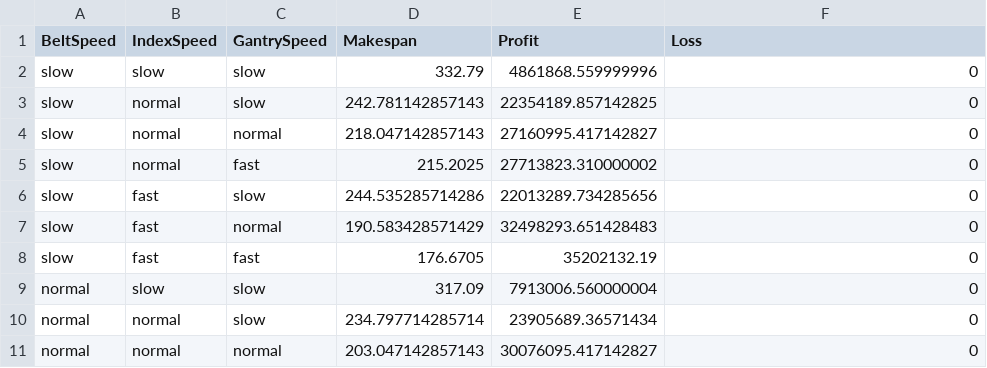
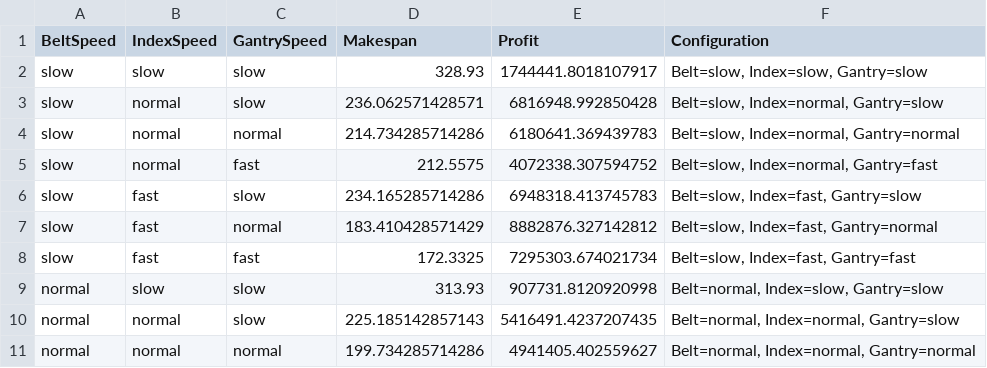
Before and after one commit to danieltyukov/tue-electronic-system-engineering-script, a CSV file: design_space_results.csv, drawn as a sheet; only a part is shown; the diff covers the shown part only.

```diff
--- a/design_space_results.csv
+++ b/design_space_results.csv
@@ -1,11 +1,11 @@
-BeltSpeed,IndexSpeed,GantrySpeed,Makespan,Profit,Loss
-slow,slow,slow,332.79,4861868.559999996,0
-slow,normal,slow,242.781142857143,22354189.857142825,0
-slow,normal,normal,218.047142857143,27160995.417142827,0
-slow,normal,fast,215.2025,27713823.310000002,0
-slow,fast,slow,244.535285714286,22013289.734285656,0
-slow,fast,normal,190.583428571429,32498293.651428483,0
-slow,fast,fast,176.6705,35202132.19,0
-normal,slow,slow,317.09,7913006.560000004,0
-normal,normal,slow,234.797714285714,23905689.36571434,0
-normal,normal,normal,203.047142857143,30076095.417142827,0
+BeltSpeed,IndexSpeed,GantrySpeed,Makespan,Profit,Configuration
+slow,slow,slow,328.93,1744441.8018107917,"Belt=slow, Index=slow, Gantry=slow"
+slow,normal,slow,236.062571428571,6816948.992850428,"Belt=slow, Index=normal, Gantry=slow"
+slow,normal,normal,214.734285714286,6180641.369439783,"Belt=slow, Index=normal, Gantry=normal"
+slow,normal,fast,212.5575,4072338.307594752,"Belt=slow, Index=normal, Gantry=fast"
+slow,fast,slow,234.165285714286,6948318.413745783,"Belt=slow, Index=fast, Gantry=slow"
+slow,fast,normal,183.410428571429,8882876.327142812,"Belt=slow, Index=fast, Gantry=normal"
+slow,fast,fast,172.3325,7295303.674021734,"Belt=slow, Index=fast, Gantry=fast"
+normal,slow,slow,313.93,907731.8120920998,"Belt=normal, Index=slow, Gantry=slow"
+normal,normal,slow,225.185142857143,5416491.4237207435,"Belt=normal, Index=normal, Gantry=slow"
+normal,normal,normal,199.734285714286,4941405.402559627,"Belt=normal, Index=normal, Gantry=normal"
```
Also changed, not shown: 33 edited cells elsewhere in this file, 3 other files.
